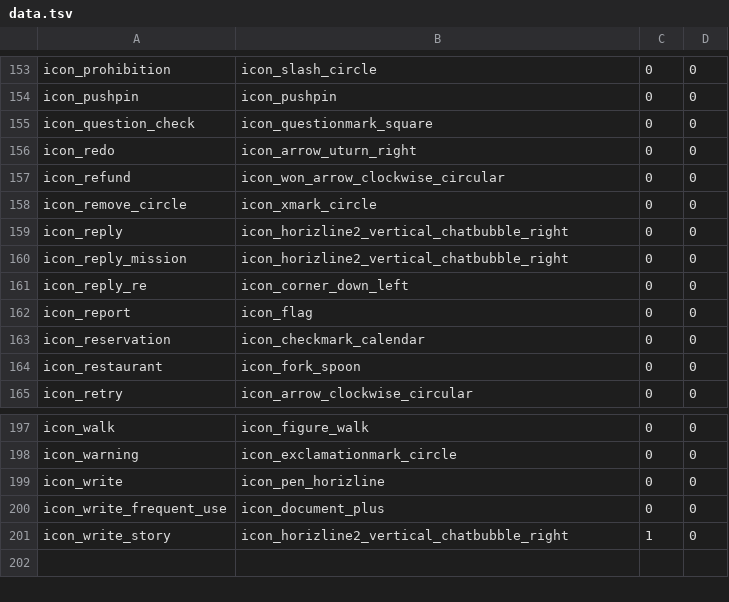
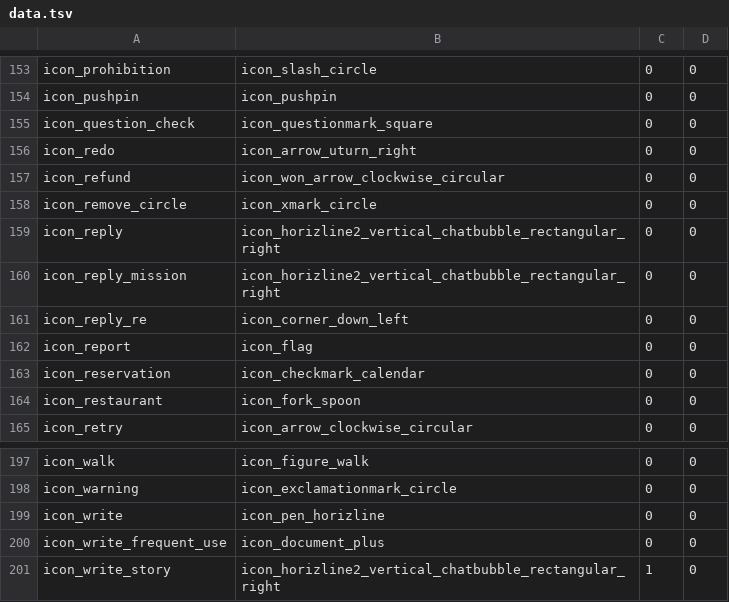
Before and after one commit to daangn/karrot-ui, a TSV file: packages/codemod/src/scripts/data.tsv, drawn as a sheet; only a part is shown, gaps mark what is left out.

Commit message:
feat: 아이콘 최신화, `IconHorizline2VerticalChatbubbleRight*` 이름 변경 반영
(cherry picked from commit f9dd589abfcc566b594e275ee536aeace5a8db14)

# Conflicts:
#	docs/package.json
#	yarn.lock

```diff
--- a/packages/codemod/src/scripts/data.tsv
+++ b/packages/codemod/src/scripts/data.tsv
@@ -158,4 +158,4 @@ icon_refund	icon_won_arrow_clockwise_circular	0	0
 icon_remove_circle	icon_xmark_circle	0	0
-icon_reply	icon_horizline2_vertical_chatbubble_right	0	0
-icon_reply_mission	icon_horizline2_vertical_chatbubble_right	0	0
+icon_reply	icon_horizline2_vertical_chatbubble_rectangular_right	0	0
+icon_reply_mission	icon_horizline2_vertical_chatbubble_rectangular_right	0	0
 icon_reply_re	icon_corner_down_left	0	0
@@ -200,2 +200,2 @@ icon_write	icon_pen_horizline	0	0
 icon_write_frequent_use	icon_document_plus	0	0
-icon_write_story	icon_horizline2_vertical_chatbubble_right	1	0
+icon_write_story	icon_horizline2_vertical_chatbubble_rectangular_right	1	0
```
Also changed, not shown: 6 other files.
